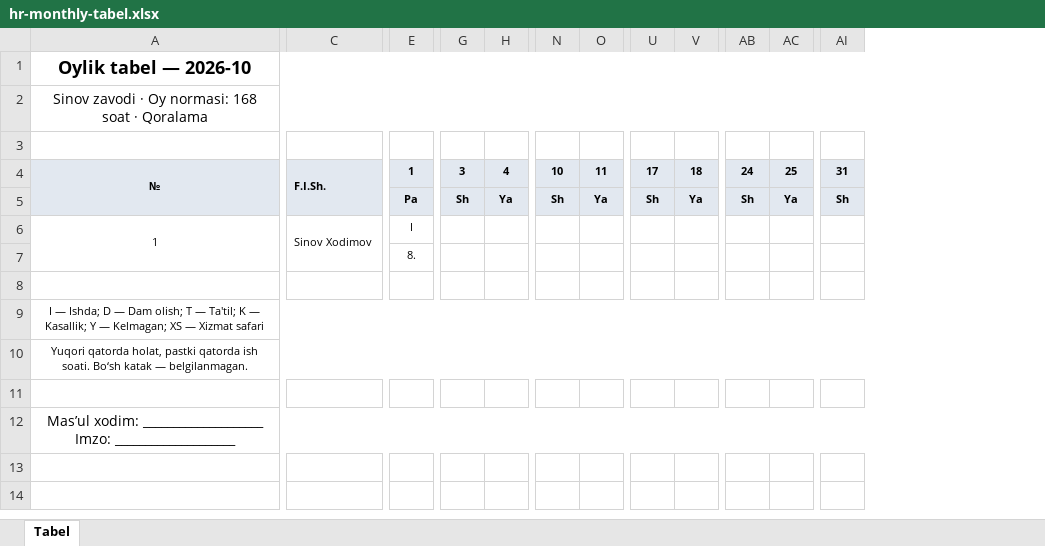
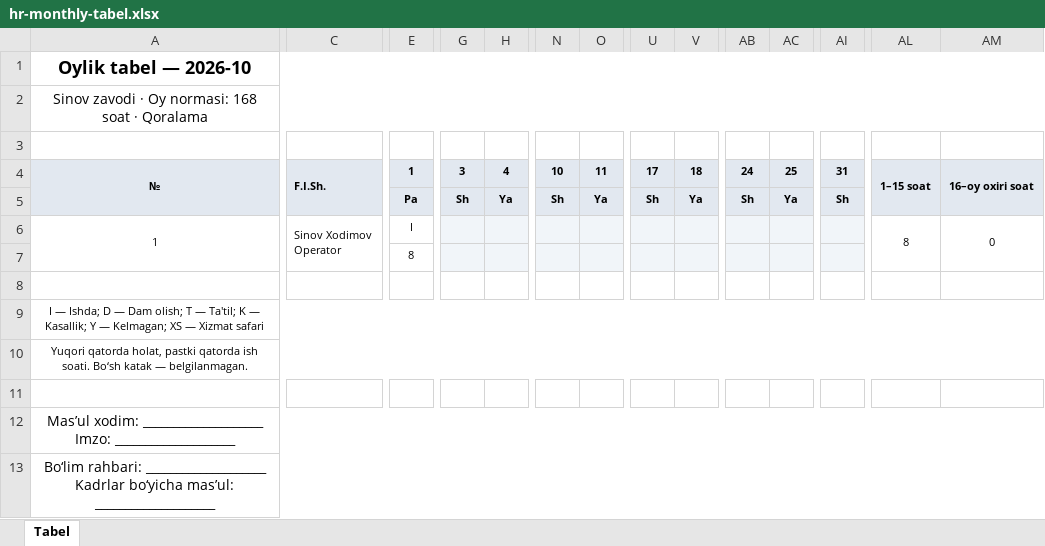
Before and after one commit to Samandar-Xudoynazarov/zavodlar, an Excel workbook: tmp/pdfs/hr-monthly-tabel.xlsx, sheet Tabel, drawn as a sheet; only a part is shown, gaps mark what is left out; values as stored, in another font and other column widths than the file's, no borders; rows hold the shown columns only; ↵ is a line break in a cell; the diff names each change by its address in the sheet, - before the commit and + after, or states it on an @@ line.

```diff
--- a/tmp/pdfs/hr-monthly-tabel.xlsx (sheet Tabel)
+++ b/tmp/pdfs/hr-monthly-tabel.xlsx (sheet Tabel)
+column AL, rows 4-6: 1–15 soat |  | 8
+column AM, rows 4-6: 16–oy oxiri soat |  | 0
-C6: Sinov Xodimov
+C6: Sinov Xodimov ↵ Operator
-G6:H7 fill: none
+G6:H7 fill: #F1F5F9
-N6:O7 fill: none
+N6:O7 fill: #F1F5F9
-U6:V7 fill: none
+U6:V7 fill: #F1F5F9
-AB6:AC7 fill: none
+AB6:AC7 fill: #F1F5F9
-AI6:AI7 fill: none
+AI6:AI7 fill: #F1F5F9
-E7: 8.
+E7: 8
+row 13: Bo‘lim rahbari: ____________________ Kadrlar bo‘yicha mas’ul: ____________________
```
Also changed, not shown: formulas that keep their value, 49 other files.
